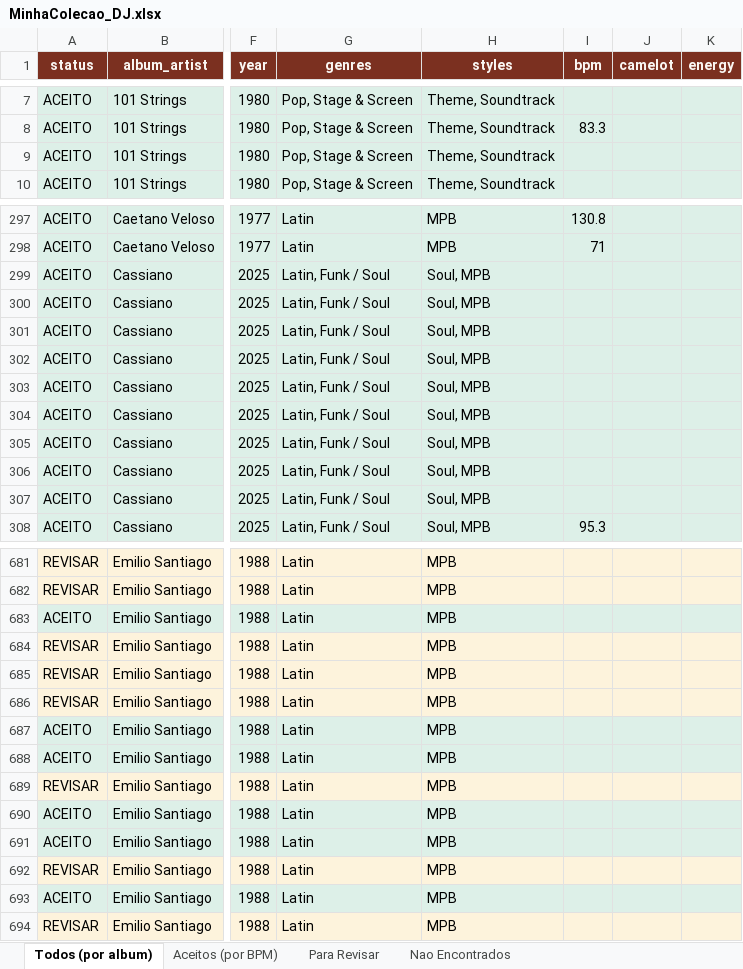
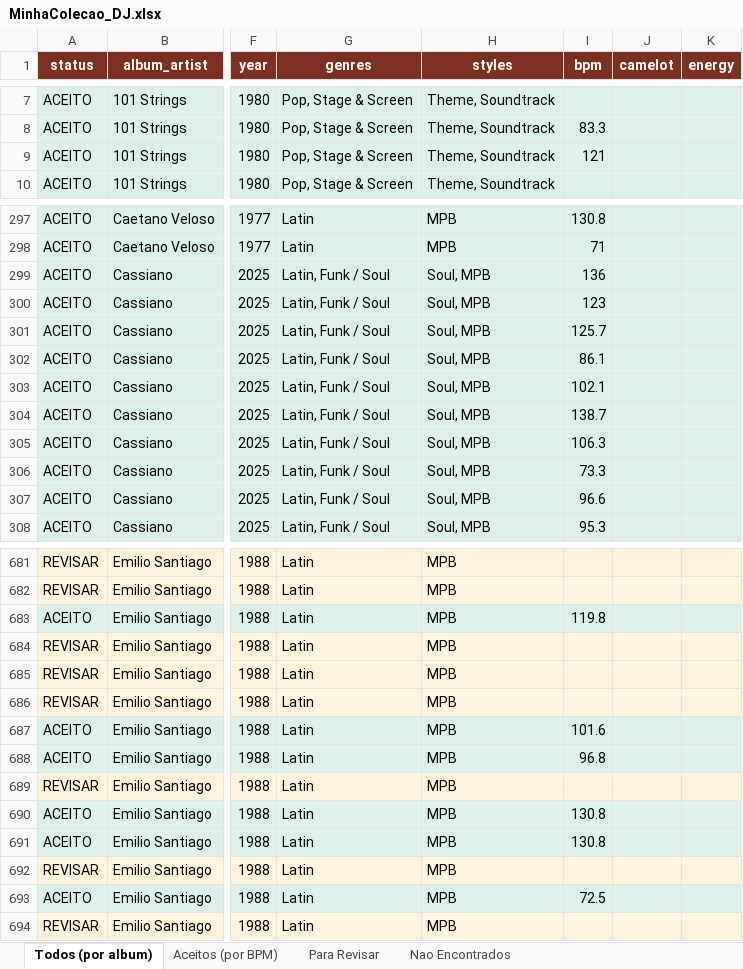
Before and after one commit to amsa2diop/colecaovinil, an Excel workbook: MinhaColecao_DJ.xlsx, sheet Todos (por album), drawn as a sheet; only a part is shown, gaps mark what is left out; values as stored, in another font and other column widths than the file's, no borders; the diff covers the shown part only; the diff names each change by its address in the sheet, - before the commit and + after, or states it on an @@ line.

```diff
--- a/MinhaColecao_DJ.xlsx (sheet Todos (por album))
+++ b/MinhaColecao_DJ.xlsx (sheet Todos (por album))
-I9 (bpm): (empty)
+I9 (bpm): 121
-I299 (bpm): (empty)
+I299 (bpm): 136
-I300 (bpm): (empty)
+I300 (bpm): 123
-I301 (bpm): (empty)
+I301 (bpm): 125.7
-I302 (bpm): (empty)
+I302 (bpm): 86.1
-I303 (bpm): (empty)
+I303 (bpm): 102.1
-I304 (bpm): (empty)
+I304 (bpm): 138.7
-I305 (bpm): (empty)
+I305 (bpm): 106.3
-I306 (bpm): (empty)
+I306 (bpm): 73.3
-I307 (bpm): (empty)
+I307 (bpm): 96.6
-I683 (bpm): (empty)
+I683 (bpm): 119.8
-I687 (bpm): (empty)
+I687 (bpm): 101.6
-I688 (bpm): (empty)
+I688 (bpm): 96.8
-I690:I691 (bpm): (empty)
+I690:I691 (bpm): 130.8
-I693 (bpm): (empty)
+I693 (bpm): 72.5
```
Also changed, not shown: 3 edited cells elsewhere in this sheet, sheet Aceitos (por BPM), 3 other files.
